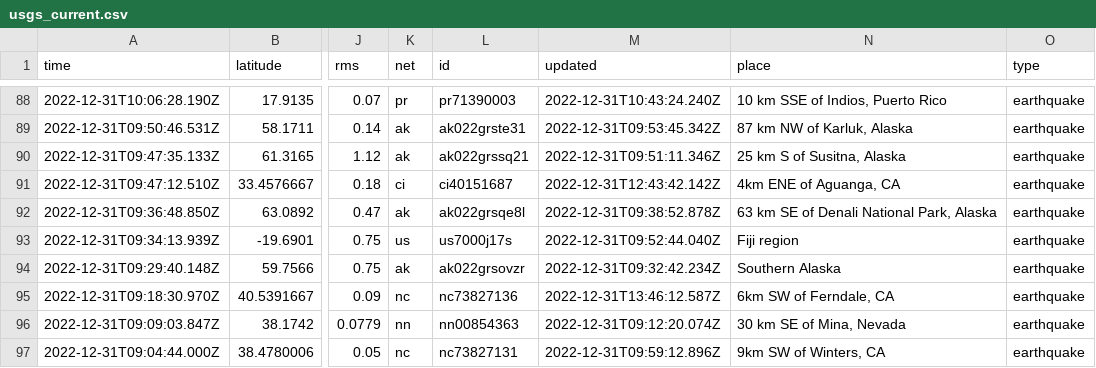
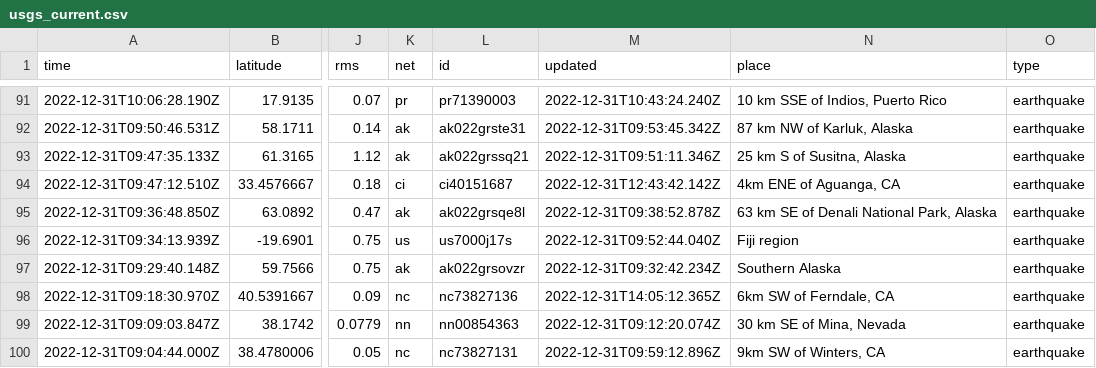
Before and after one commit to katielicari/nicar22-github-action, a CSV file: usgs_current.csv, drawn as a sheet; only a part is shown, gaps mark what is left out; addresses are those after the commit; the diff covers the shown part only; the diff names each change by its address in the sheet, - before the commit and + after, or states it on an @@ line.

```diff
--- a/usgs_current.csv
+++ b/usgs_current.csv
-M98 (updated): 2022-12-31T13:46:12.587Z
+M98 (updated): 2022-12-31T14:05:12.365Z
```
Also changed, not shown: 4 added rows, 2 removed rows and 12 edited cells elsewhere in this file.
